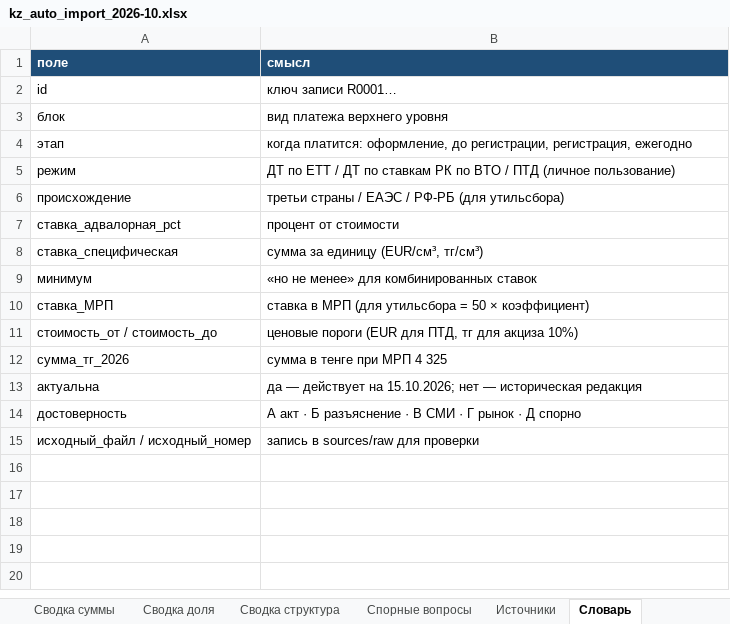
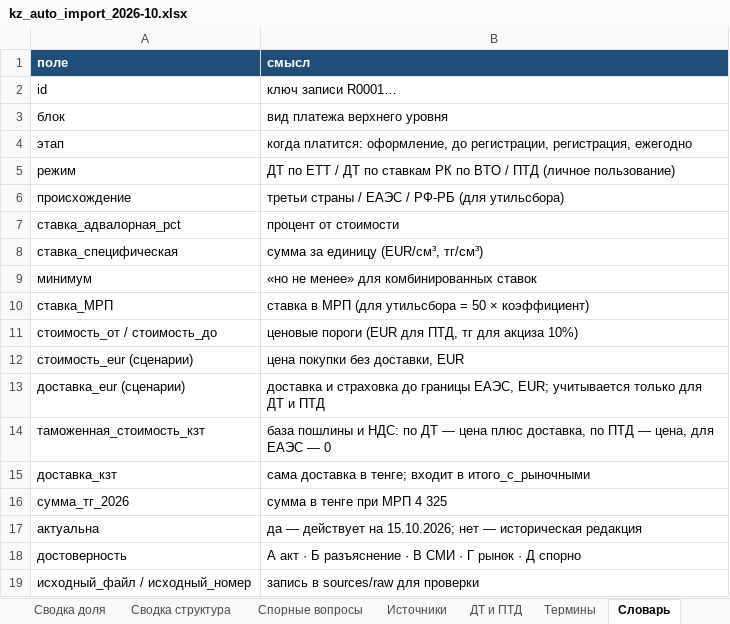
Before and after one commit to aslantuk-bit/kz-auto-import, an Excel workbook: out/kz_auto_import_2026-10.xlsx, sheet Словарь, drawn as a sheet; values as stored, in another font and other column widths than the file's, no borders; the diff names each change by its address in the sheet, - before the commit and + after, or states it on an @@ line.

Commit message:
Доставка до границы ЕАЭС в таможенной стоимости по ДТ, термины и разница ДТ и ПТД
- calc.py: отдельное поле доставки; по ДТ входит в таможенную стоимость (ТК ЕАЭС ст. 39–40)
  и в базу пошлины, НДС и акциза 10%, по ПТД — нет; сама доставка в итоге с рыночными
- сетка сценариев и «Как сэкономить» — с типовой доставкой 2 000 €
- glossary.py: таблица «ДТ и ПТД» и словарь терминов для приложения, сайта и Excel
- приложение обновляет данные в Application Support при новой версии данных
- версия 1.2.0

```diff
--- a/out/kz_auto_import_2026-10.xlsx (sheet Словарь)
+++ b/out/kz_auto_import_2026-10.xlsx (sheet Словарь)
+sheet tab: ДТ и ПТД
+sheet tab: Термины
+row 12: стоимость_eur (сценарии) | цена покупки без доставки, EUR
+row 13: доставка_eur (сценарии) | доставка и страховка до границы ЕАЭС, EUR; учитывается только для ДТ и ПТД
+row 14: таможенная_стоимость_кзт | база пошлины и НДС: по ДТ — цена плюс доставка, по ПТД — цена, для ЕАЭС — 0
+row 15: доставка_кзт | сама доставка в тенге; входит в итого_с_рыночными
```
Also changed, not shown: sheet Сценарии, sheet Сводка суммы, sheet Сводка доля, sheet Оглавление, sheet Сводка структура, sheet Спорные вопросы, 20 other files.
